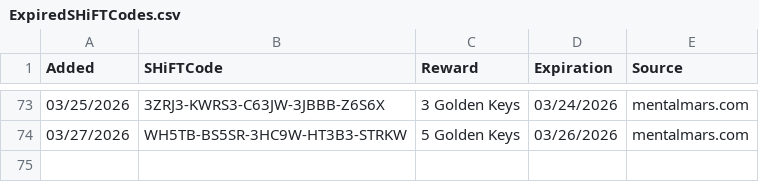
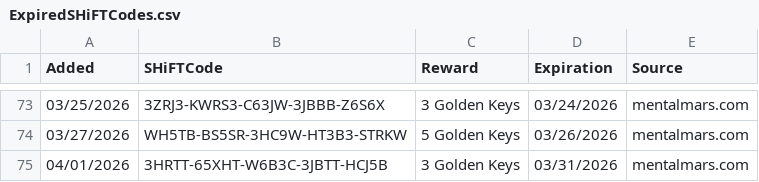
Before and after one commit to VinceCarbone/Borderlands4-SHiFTCodes, a CSV file: ExpiredSHiFTCodes.csv, drawn as a sheet; only a part is shown, gaps mark what is left out.

```diff
--- a/ExpiredSHiFTCodes.csv
+++ b/ExpiredSHiFTCodes.csv
@@ -74 +74,2 @@
 "03/27/2026","WH5TB-BS5SR-3HC9W-HT3B3-STRKW","5 Golden Keys","03/26/2026","mentalmars.com"
+"04/01/2026","3HRTT-65XHT-W6B3C-3JBTT-HCJ5B","3 Golden Keys","03/31/2026","mentalmars.com"
```
Also changed, not shown: Borderlands4 SHiFT Codes.csv.
